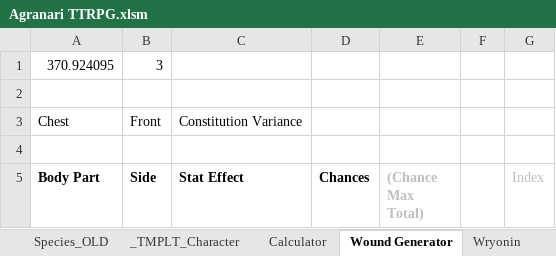
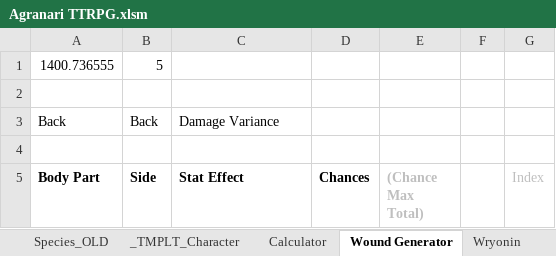
Before and after one commit to shieldgenerator7/AgranariTTRPG, an Excel workbook: Agranari TTRPG.xlsm, sheet Wound Generator, drawn as a sheet; only a part is shown; values as stored, in another font and other column widths than the file's, no borders; removed rows and columns are numbered as before the commit, all else as after; the diff names each change by its address in the sheet, - before the commit and + after, or states it on an @@ line.

```diff
--- a/Agranari TTRPG.xlsm (sheet Wound Generator)
+++ b/Agranari TTRPG.xlsm (sheet Wound Generator)
-row 1: 370.924095 | 3
+row 1: 1400.736555 | 5
-row 3: Chest | Front | Constitution Variance
+row 3: Back | Back | Damage Variance
```
Also changed, not shown: sheet Calculator, sheet Mudrich, sheet STAT COSTS, hidden cells, charts or pictures, 1 other file.
